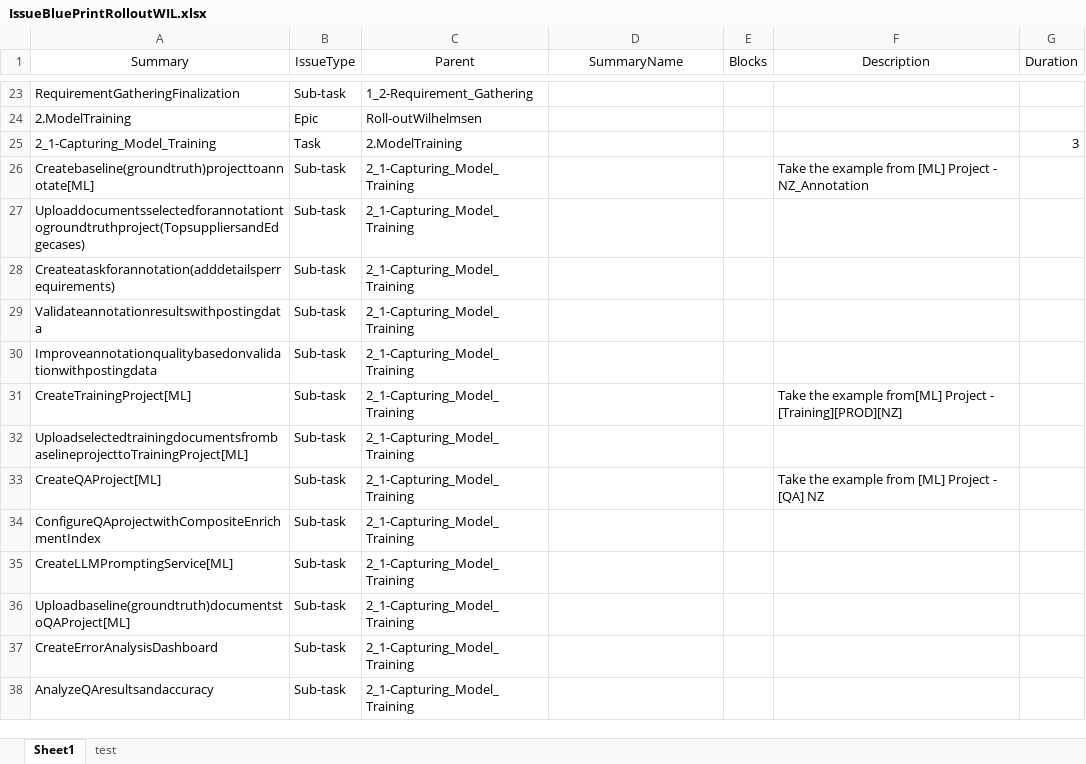
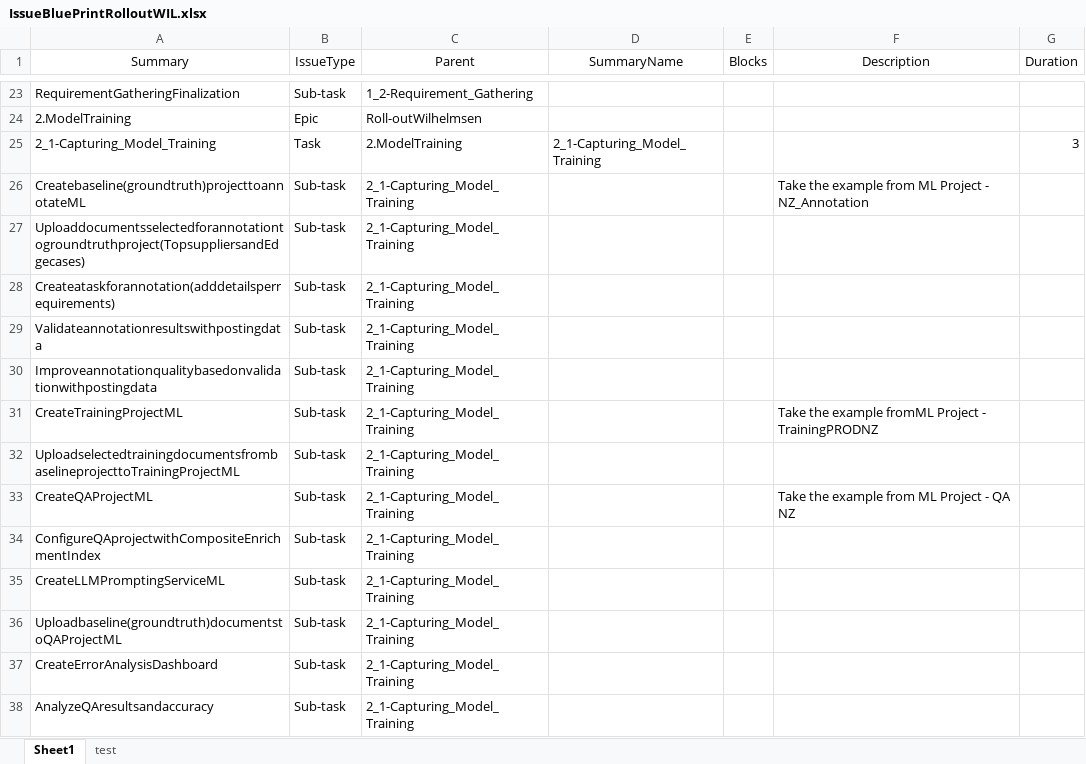
Before and after one commit to stephanHypatos/JIRAAUTOMATER, an Excel workbook: templates/IssueBluePrintRolloutWIL.xlsx, sheet Sheet1, drawn as a sheet; only a part is shown, gaps mark what is left out; values as stored, in another font and other column widths than the file's, no borders; conditional formats not drawn; the diff covers the shown part only; the diff names each change by its address in the sheet, - before the commit and + after, or states it on an @@ line.

Commit message:
updated rollout wil template

```diff
--- a/templates/IssueBluePrintRolloutWIL.xlsx (sheet Sheet1)
+++ b/templates/IssueBluePrintRolloutWIL.xlsx (sheet Sheet1)
-D25 (SummaryName): (empty)
+D25 (SummaryName): 2_1-Capturing_Model_Training
-A26 (Summary): Createbaseline(groundtruth)projecttoannotate[ML]
+A26 (Summary): Createbaseline(groundtruth)projecttoannotateML
-F26 (Description): …example from [ML] Project -…
+F26 (Description): …example from ML Project -…
-A31 (Summary): CreateTrainingProject[ML]
+A31 (Summary): CreateTrainingProjectML
-F31 (Description): …the example from[ML] Project - [Training][PROD][NZ]
+F31 (Description): …the example fromML Project - TrainingPRODNZ
-A32 (Summary): UploadselectedtrainingdocumentsfrombaselineprojecttoTrainingProject[ML]
+A32 (Summary): UploadselectedtrainingdocumentsfrombaselineprojecttoTrainingProjectML
-A33 (Summary): CreateQAProject[ML]
+A33 (Summary): CreateQAProjectML
-F33 (Description): Take the example from [ML] Project - [QA] NZ
+F33 (Description): Take the example from ML Project - QA NZ
-A35 (Summary): CreateLLMPromptingService[ML]
+A35 (Summary): CreateLLMPromptingServiceML
-A36 (Summary): Uploadbaseline(groundtruth)documentstoQAProject[ML]
+A36 (Summary): Uploadbaseline(groundtruth)documentstoQAProjectML
```
Also changed, not shown: 68 edited cells elsewhere in this sheet.
